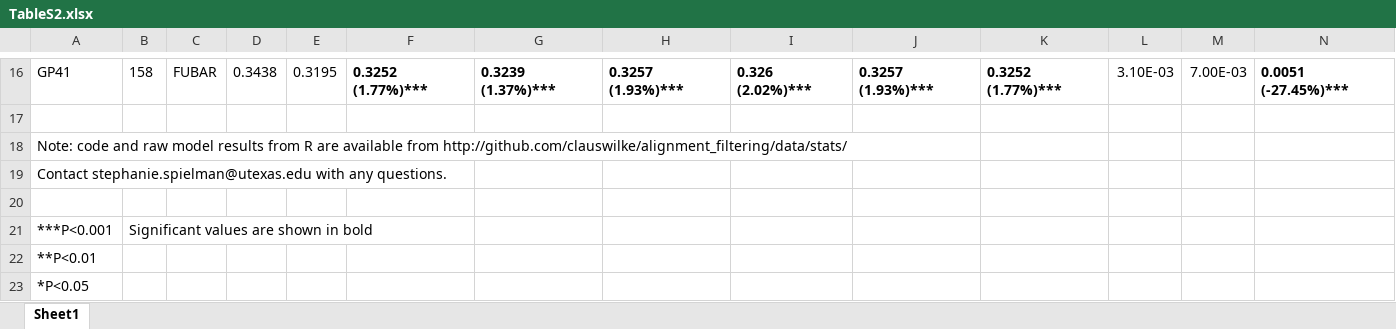
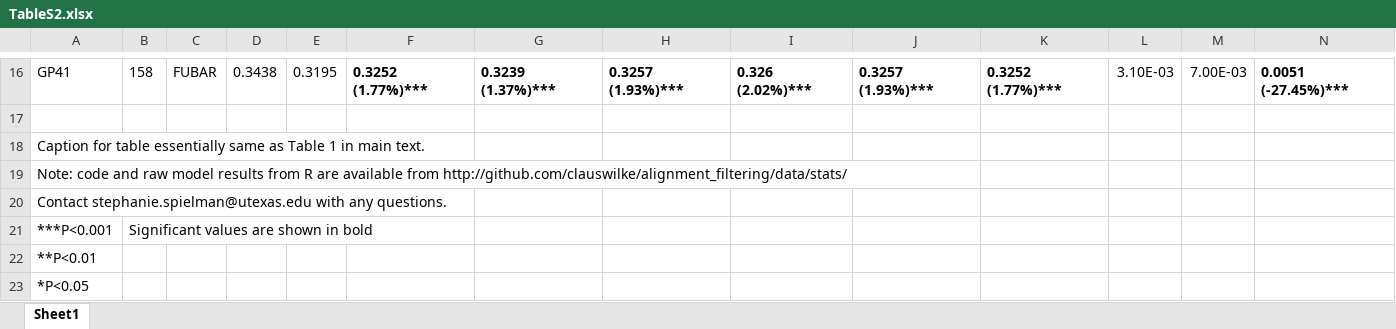
Before and after one commit to sjspielman/alignment_filtering, an Excel workbook: Manuscript/Revision/TableS2.xlsx, sheet Sheet1, drawn as a sheet; only a part is shown, gaps mark what is left out; values as stored, in another font and other column widths than the file's, no borders; removed rows and columns are numbered as before the commit, all else as after; rows hold the shown columns only; the diff names each change by its address in the sheet, - before the commit and + after, or states it on an @@ line.

Commit message:
minor comments added to supp tables

```diff
--- a/Manuscript/Revision/TableS2.xlsx (sheet Sheet1)
+++ b/Manuscript/Revision/TableS2.xlsx (sheet Sheet1)
+row 18: Caption for table essentially same as Table 1 in main text.
-row 20: (empty)
```
Also changed, not shown: Manuscript/Revision/TableS3.xlsx.
